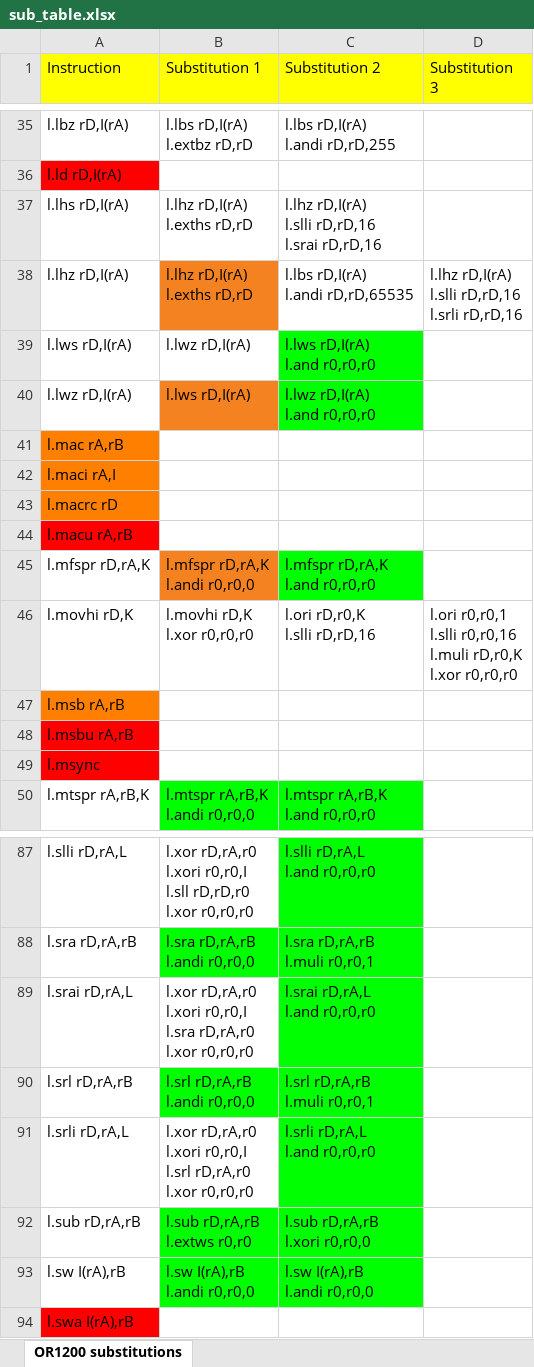
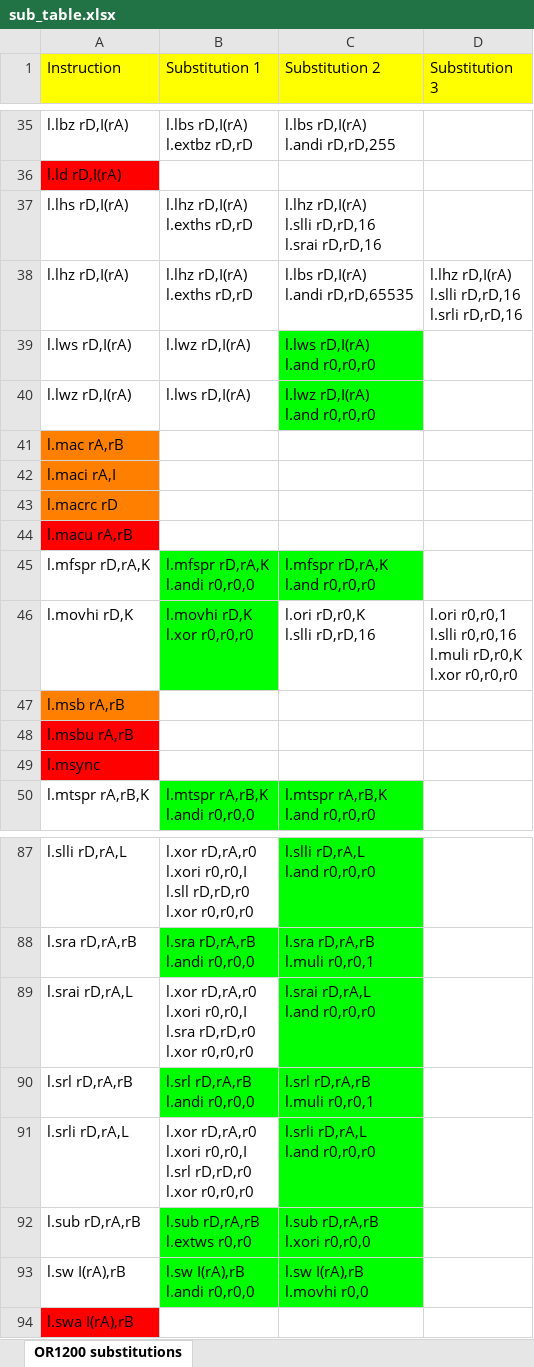
Before and after one commit to lucasasselli/or1200-onchip-obfuscator, an Excel workbook: res/sub_table.xlsx, sheet OR1200 substitutions, drawn as a sheet; only a part is shown, gaps mark what is left out; values as stored, in another font and other column widths than the file's, no borders; ↵ is a line break in a cell; the diff names each change by its address in the sheet, - before the commit and + after, or states it on an @@ line.

```diff
--- a/res/sub_table.xlsx (sheet OR1200 substitutions)
+++ b/res/sub_table.xlsx (sheet OR1200 substitutions)
-B38 fill: #F58220
+B38 fill: none
-B40 fill: #F58220
+B40 fill: none
-B45 fill: #F58220
+B45 fill: #00FF00
-B46 fill: none
+B46 fill: #00FF00
-B89 (Substitution 1): …r0,r0,I ↵ l.sra rD,rA,r0 ↵ l.xor r0,r0,r0
+B89 (Substitution 1): …r0,r0,I ↵ l.sra rD,rD,r0 ↵ l.xor r0,r0,r0
-B91 (Substitution 1): …r0,r0,I ↵ l.srl rD,rA,r0 ↵ l.xor r0,r0,r0
+B91 (Substitution 1): …r0,r0,I ↵ l.srl rD,rD,r0 ↵ l.xor r0,r0,r0
-C93 (Substitution 2): l.sw I(rA),rB ↵ l.andi r0,r0,0
+C93 (Substitution 2): l.sw I(rA),rB ↵ l.movhi r0,0
```
Also changed, not shown: res/insn_groups.xlsx, 1 other file.
